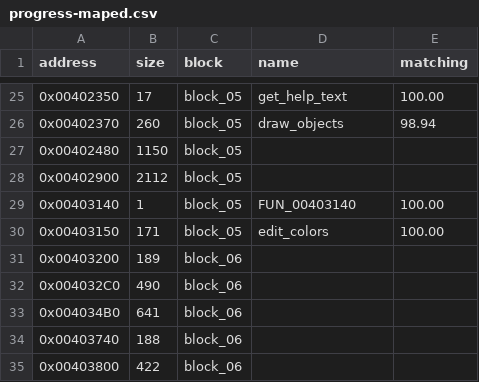
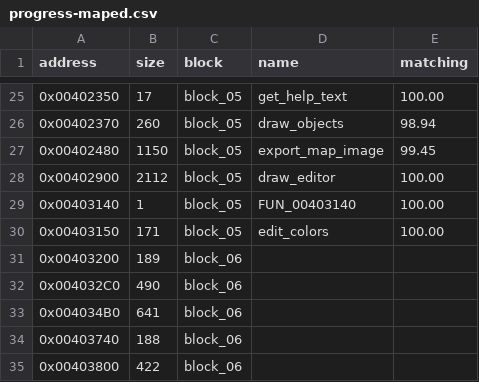
Before and after one commit to SailorSnoW/happy-decomp, a CSV file: notes/data/progress-maped.csv, drawn as a sheet; only a part is shown, gaps mark what is left out.

```diff
--- a/notes/data/progress-maped.csv
+++ b/notes/data/progress-maped.csv
@@ -26,4 +26,4 @@ address,size,block,name,matching
 0x00402370,260,block_05,draw_objects,98.94
-0x00402480,1150,block_05,,
-0x00402900,2112,block_05,,
+0x00402480,1150,block_05,export_map_image,99.45
+0x00402900,2112,block_05,draw_editor,100.00
 0x00403140,1,block_05,FUN_00403140,100.00
```
Also changed, not shown: 3 other files.
